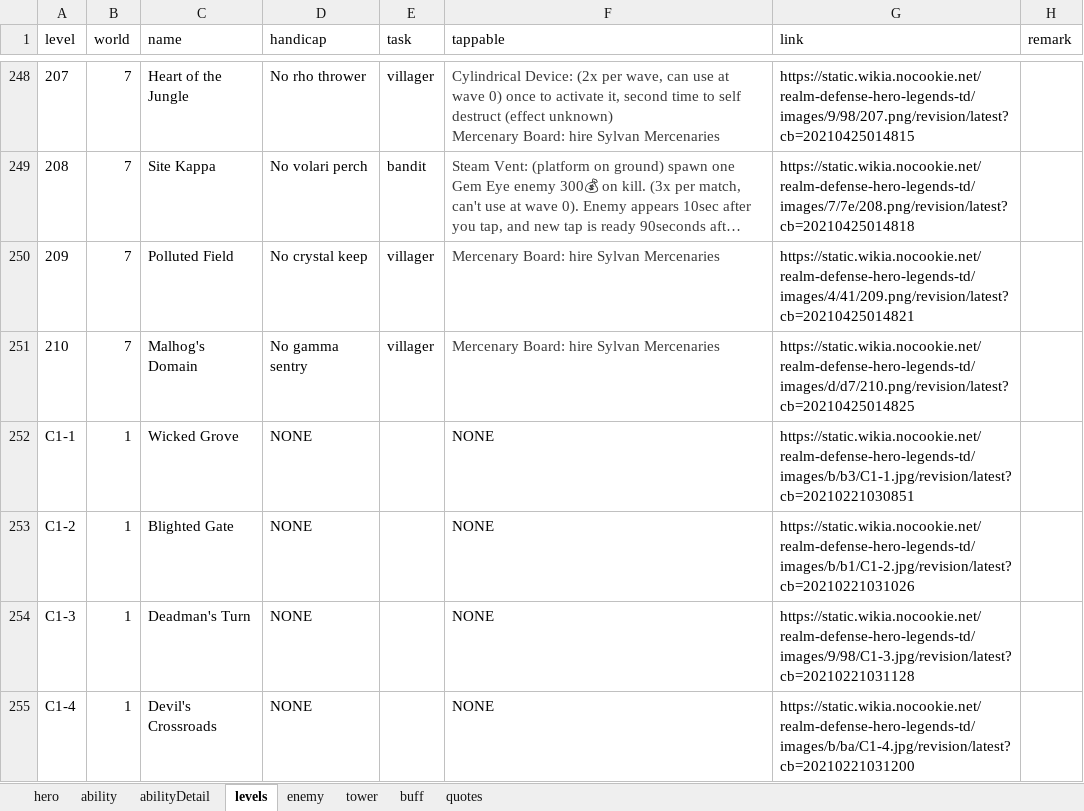
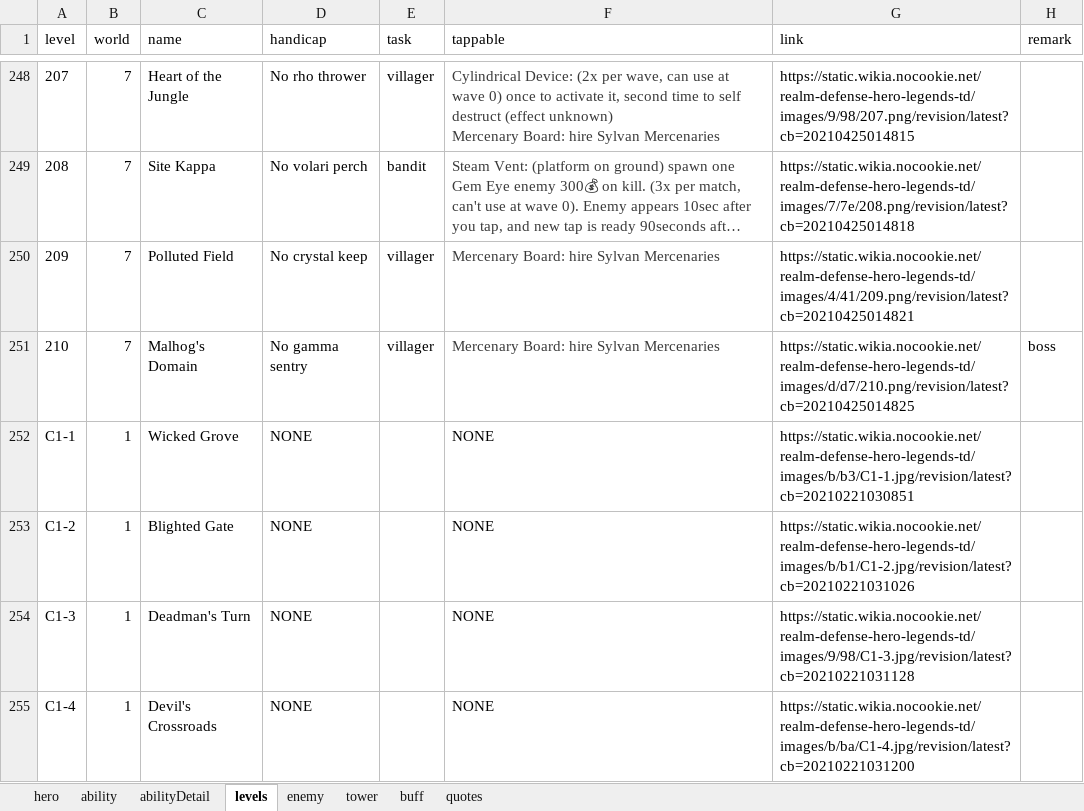
Before and after one commit to AlexP55/CyraBot, an Excel workbook: db/db.xlsx, sheet levels, drawn as a sheet; only a part is shown, gaps mark what is left out; long unchanged cells end in …; values as stored, in another font and other column widths than the file's, no borders; the diff names each change by its address in the sheet, - before the commit and + after, or states it on an @@ line.

Commit message:
remark boss for level 210

```diff
--- a/db/db.xlsx (sheet levels)
+++ b/db/db.xlsx (sheet levels)
-H251 (remark): (empty)
+H251 (remark): boss
```
